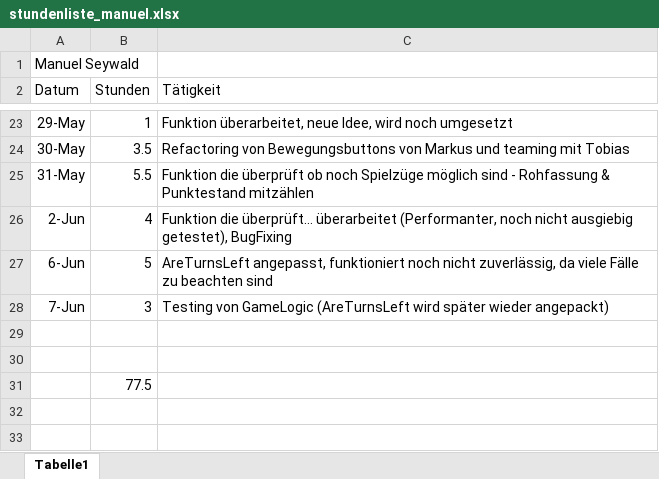
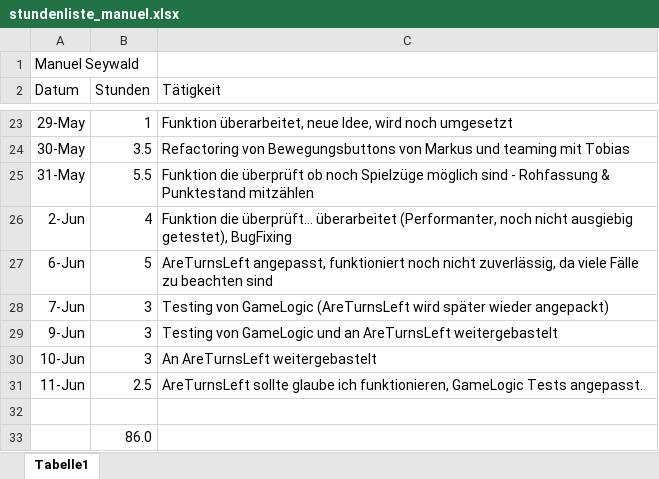
Before and after one commit to mamen/se2blokus, an Excel workbook: Docs/stundenliste_manuel.xlsx, sheet Tabelle1, drawn as a sheet; only a part is shown, gaps mark what is left out; values as stored, in another font and other column widths than the file's, no borders; removed rows and columns are numbered as before the commit, all else as after; the diff names each change by its address in the sheet, - before the commit and + after, or states it on an @@ line.

Commit message:
Stundenliste

```diff
--- a/Docs/stundenliste_manuel.xlsx (sheet Tabelle1)
+++ b/Docs/stundenliste_manuel.xlsx (sheet Tabelle1)
+row 29: 9-Jun | 3 | Testing von GameLogic und an AreTurnsLeft weitergebastelt
+row 30: 10-Jun | 3 | An AreTurnsLeft weitergebastelt
+row 31: 11-Jun | 2.5 | AreTurnsLeft sollte glaube ich funktionieren, GameLogic Tests angepasst.
-row 30: (empty)
-B33 (Stunden): 77.5
+B33 (Stunden): 86.0
```
